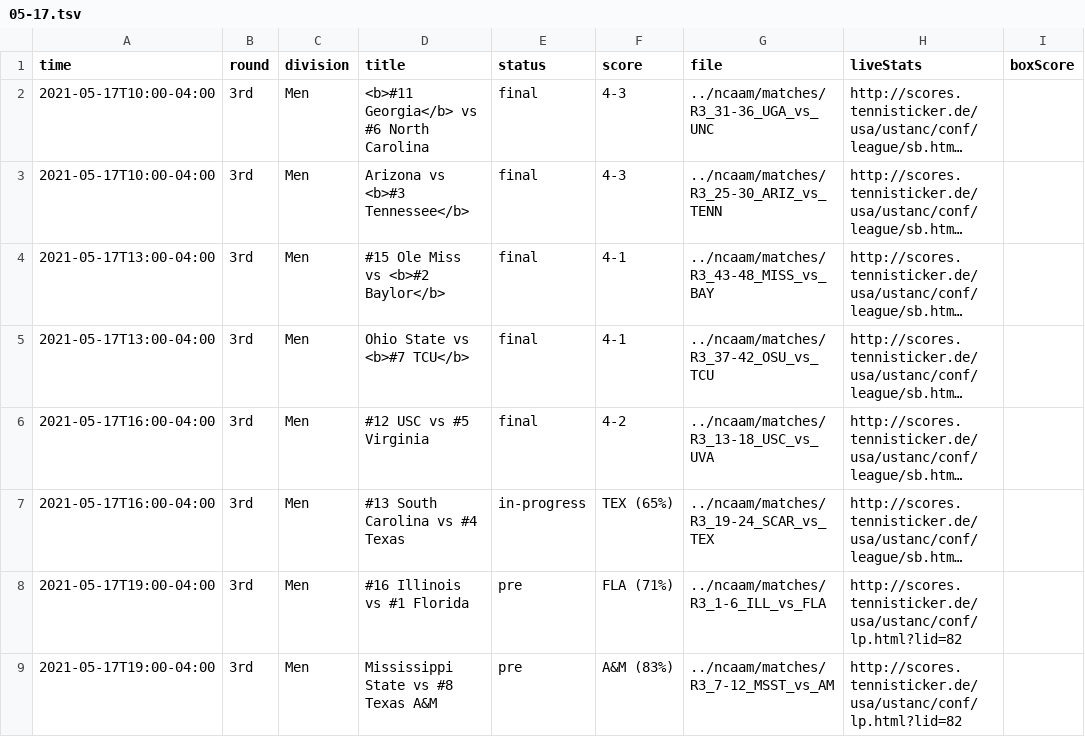
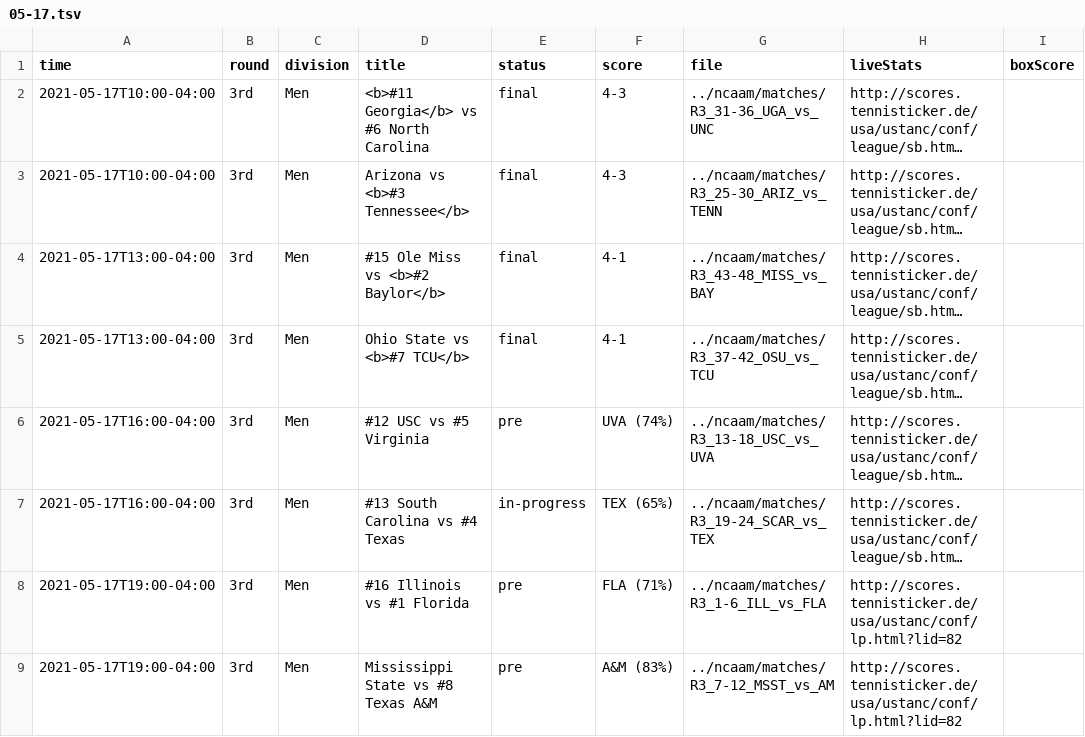
Before and after one commit to slam10s/may-madness, a TSV file: data/2020-21/schedule/05-17.tsv, drawn as a sheet; long unchanged cells end in …; the diff names each change by its address in the sheet, - before the commit and + after, or states it on an @@ line.

```diff
--- a/data/2020-21/schedule/05-17.tsv
+++ b/data/2020-21/schedule/05-17.tsv
-E6 (status): final
+E6 (status): pre
-F6 (score): 4-2
+F6 (score): UVA (74%)
```
Also changed, not shown: data/2020-21/ncaam/schedule.tsv, data/2020-21/ncaam/scores.tsv, 1 other file.
